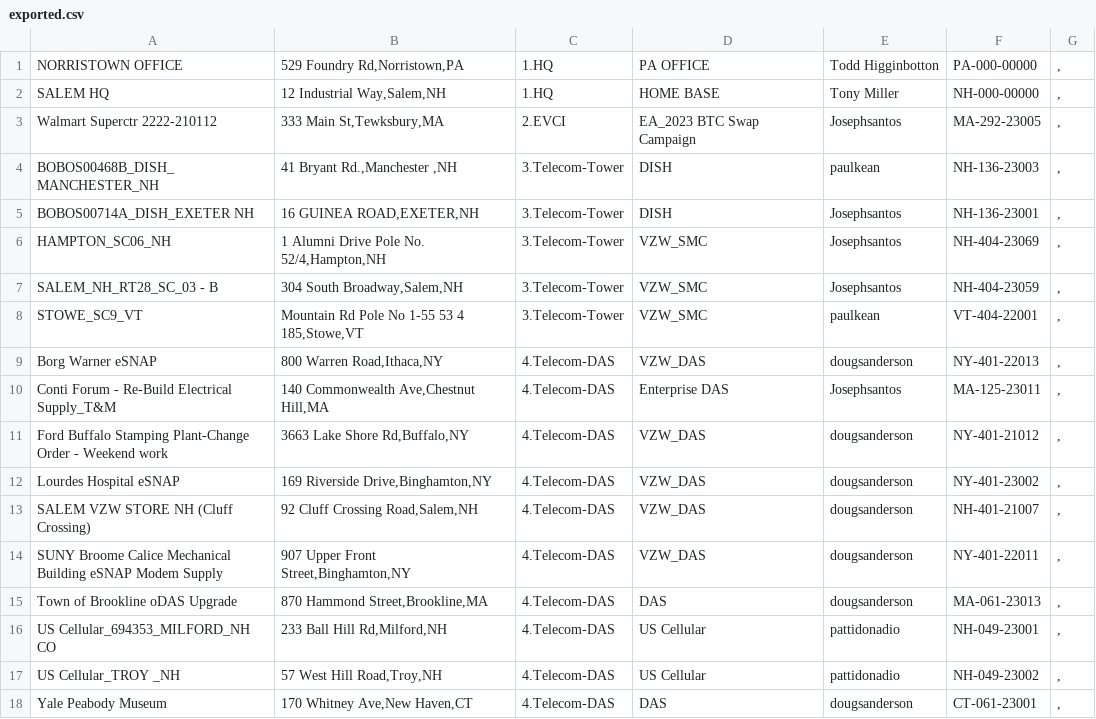
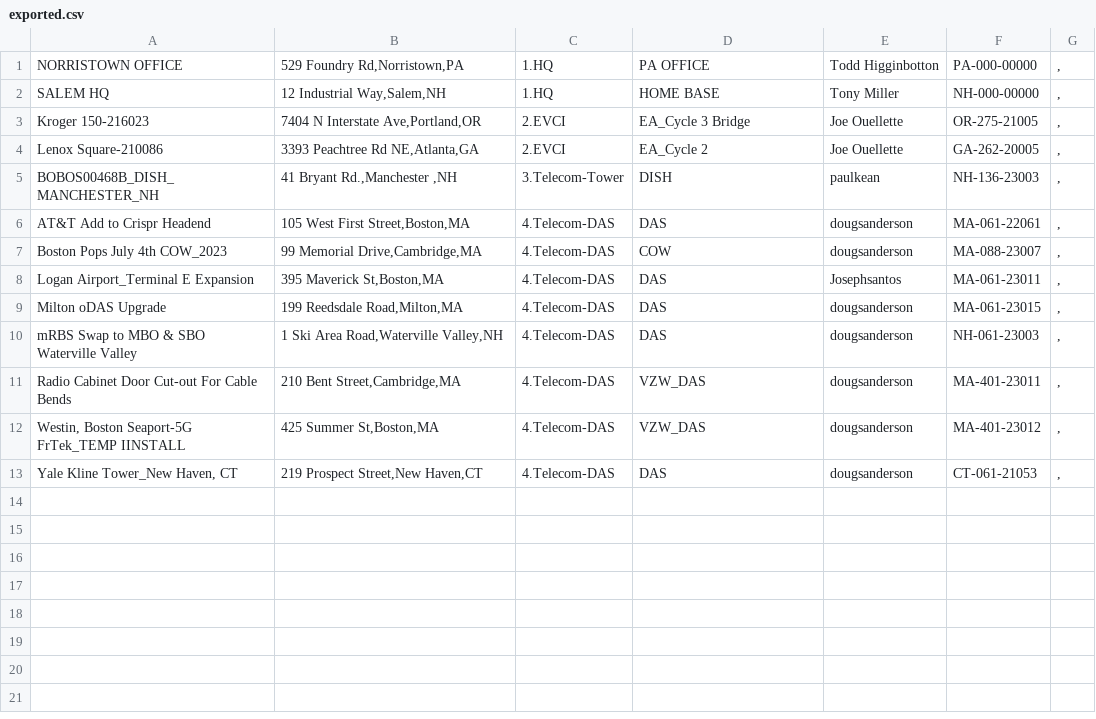
Before and after one commit to jkehoe129/sai-ops-map, a CSV file: exported.csv, drawn as a sheet.

Commit message:
commit

```diff
--- a/exported.csv
+++ b/exported.csv
@@ -2,17 +2,12 @@ NORRISTOWN OFFICE,"529 Foundry Rd,Norristown,PA",1.HQ,PA OFFICE,Todd Higginbotto
 SALEM HQ,"12 Industrial Way,Salem,NH",1.HQ,HOME BASE,Tony Miller,NH-000-00000,","
-Walmart Superctr 2222-210112,"333 Main St,Tewksbury,MA",2.EVCI,EA_2023 BTC Swap Campaign,Josephsantos,MA-292-23005,","
+Kroger 150-216023,"7404 N Interstate Ave,Portland,OR",2.EVCI,EA_Cycle 3 Bridge,Joe Ouellette,OR-275-21005,","
+Lenox Square-210086,"3393 Peachtree Rd NE,Atlanta,GA",2.EVCI,EA_Cycle 2,Joe Ouellette,GA-262-20005,","
 BOBOS00468B_DISH_MANCHESTER_NH,"41 Bryant Rd.,Manchester ,NH",3.Telecom-Tower,DISH,paulkean,NH-136-23003,","
-BOBOS00714A_DISH_EXETER NH,"16 GUINEA ROAD,EXETER,NH",3.Telecom-Tower,DISH,Josephsantos,NH-136-23001,","
-HAMPTON_SC06_NH,"1 Alumni Drive Pole No. 52/4,Hampton,NH",3.Telecom-Tower,VZW_SMC,Josephsantos,NH-404-23069,","
-SALEM_NH_RT28_SC_03 - B,"304 South Broadway,Salem,NH",3.Telecom-Tower,VZW_SMC,Josephsantos,NH-404-23059,","
-STOWE_SC9_VT,"Mountain Rd Pole No 1-55 53 4 185,Stowe,VT",3.Telecom-Tower,VZW_SMC,paulkean,VT-404-22001,","
-Borg Warner eSNAP ,"800 Warren Road,Ithaca,NY",4.Telecom-DAS,VZW_DAS,dougsanderson,NY-401-22013,","
-Conti Forum - Re-Build Electrical Supply_T&M,"140 Commonwealth Ave,Chestnut Hill,MA",4.Telecom-DAS,Enterprise DAS,Josephsantos,MA-125-23011,","
-Ford Buffalo Stamping Plant-Change Order - Weekend work,"3663 Lake Shore Rd,Buffalo,NY",4.Telecom-DAS,VZW_DAS,dougsanderson,NY-401-21012,","
-Lourdes Hospital eSNAP,"169 Riverside Drive,Binghamton,NY",4.Telecom-DAS,VZW_DAS,dougsanderson,NY-401-23002,","
-SALEM VZW STORE NH (Cluff Crossing) ,"92 Cluff Crossing Road,Salem,NH",4.Telecom-DAS,VZW_DAS,dougsanderson,NH-401-21007,","
-SUNY Broome Calice Mechanical Building eSNAP Modem Supply,"907 Upper Front Street,Binghamton,NY",4.Telecom-DAS,VZW_DAS,dougsanderson,NY-401-22011,","
-Town of Brookline oDAS Upgrade,"870 Hammond Street,Brookline,MA",4.Telecom-DAS,DAS,dougsanderson,MA-061-23013,","
-US Cellular_694353_MILFORD_NH CO,"233 Ball Hill Rd,Milford,NH",4.Telecom-DAS,US Cellular,pattidonadio,NH-049-23001,","
-US Cellular_TROY _NH,"57 West Hill Road,Troy,NH",4.Telecom-DAS,US Cellular,pattidonadio,NH-049-23002,","
-Yale Peabody Museum,"170 Whitney Ave,New Haven,CT",4.Telecom-DAS,DAS,dougsanderson,CT-061-23001,","
+AT&T Add to Crispr Headend,"105 West First Street,Boston,MA",4.Telecom-DAS,DAS,dougsanderson,MA-061-22061,","
+Boston Pops July 4th COW_2023,"99 Memorial Drive,Cambridge,MA",4.Telecom-DAS,COW,dougsanderson,MA-088-23007,","
+Logan Airport_Terminal E Expansion,"395 Maverick St,Boston,MA",4.Telecom-DAS,DAS,Josephsantos,MA-061-23011,","
+Milton oDAS Upgrade,"199 Reedsdale Road,Milton,MA",4.Telecom-DAS,DAS,dougsanderson,MA-061-23015,","
+mRBS Swap to MBO & SBO Waterville Valley,"1 Ski Area Road,Waterville Valley,NH",4.Telecom-DAS,DAS,dougsanderson,NH-061-23003,","
+Radio Cabinet Door Cut-out For Cable Bends,"210 Bent Street,Cambridge,MA",4.Telecom-DAS,VZW_DAS,dougsanderson,MA-401-23011,","
+"Westin, Boston Seaport-5G FrTek_TEMP IINSTALL","425 Summer St,Boston,MA",4.Telecom-DAS,VZW_DAS,dougsanderson,MA-401-23012,","
+"Yale Kline Tower_New Haven, CT","219 Prospect Street,New Haven,CT",4.Telecom-DAS,DAS,dougsanderson,CT-061-21053,","
```
